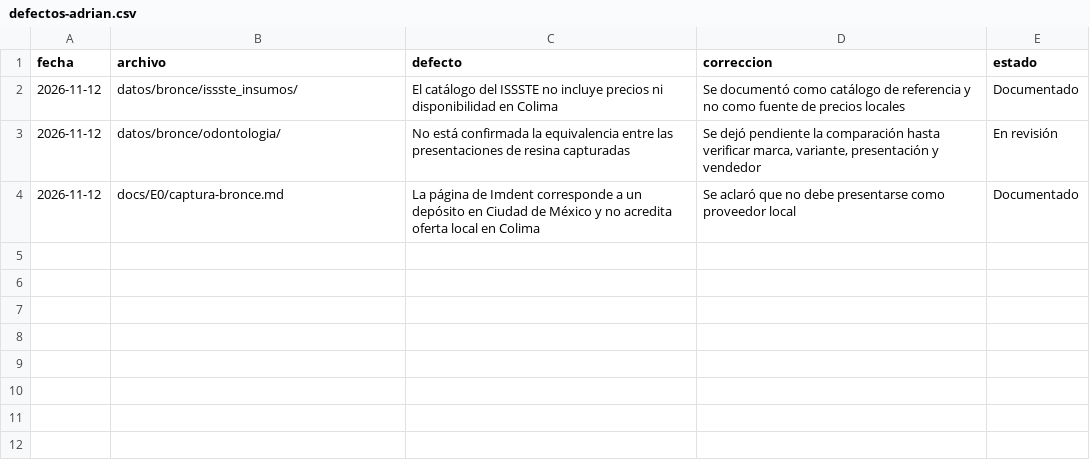
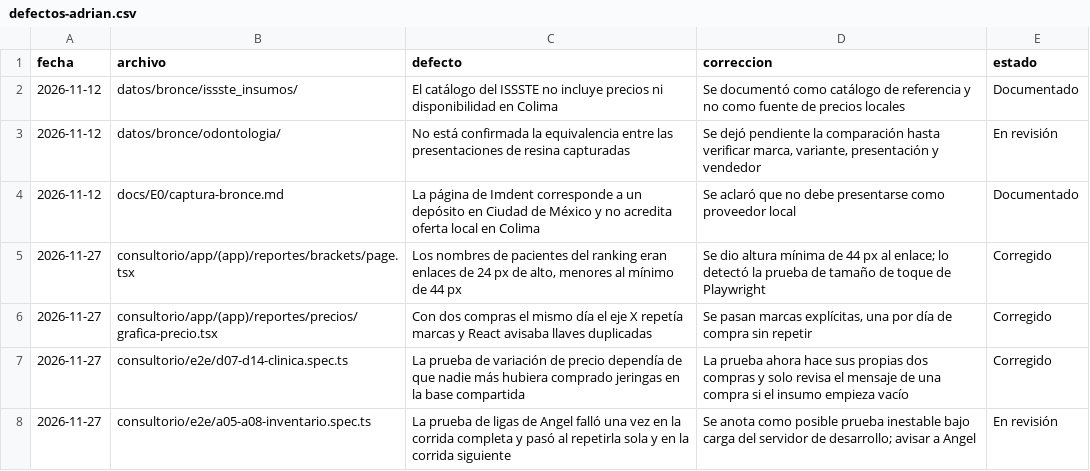
Before and after one commit to alejandro20050406/trusted-data-lab, a CSV file: calidad/defectos-adrian.csv, drawn as a sheet.

```diff
--- a/calidad/defectos-adrian.csv
+++ b/calidad/defectos-adrian.csv
@@ -4 +4,5 @@ fecha,archivo,defecto,correccion,estado
 2026-11-12,docs/E0/captura-bronce.md,"La página de Imdent corresponde a un depósito en Ciudad de México y no acredita oferta local en Colima","Se aclaró que no debe presentarse como proveedor local",Documentado
+2026-11-27,consultorio/app/(app)/reportes/brackets/page.tsx,"Los nombres de pacientes del ranking eran enlaces de 24 px de alto, menores al mínimo de 44 px","Se dio altura mínima de 44 px al enlace; lo detectó la prueba de tamaño de toque de Playwright",Corregido
+2026-11-27,consultorio/app/(app)/reportes/precios/grafica-precio.tsx,"Con dos compras el mismo día el eje X repetía marcas y React avisaba llaves duplicadas","Se pasan marcas explícitas, una por día de compra sin repetir",Corregido
+2026-11-27,consultorio/e2e/d07-d14-clinica.spec.ts,"La prueba de variación de precio dependía de que nadie más hubiera comprado jeringas en la base compartida","La prueba ahora hace sus propias dos compras y solo revisa el mensaje de una compra si el insumo empieza vacío",Corregido
+2026-11-27,consultorio/e2e/a05-a08-inventario.spec.ts,"La prueba de ligas de Angel falló una vez en la corrida completa y pasó al repetirla sola y en la corrida siguiente","Se anota como posible prueba inestable bajo carga del servidor de desarrollo; avisar a Angel",En revisión
```
Also changed, not shown: 7 other files.
